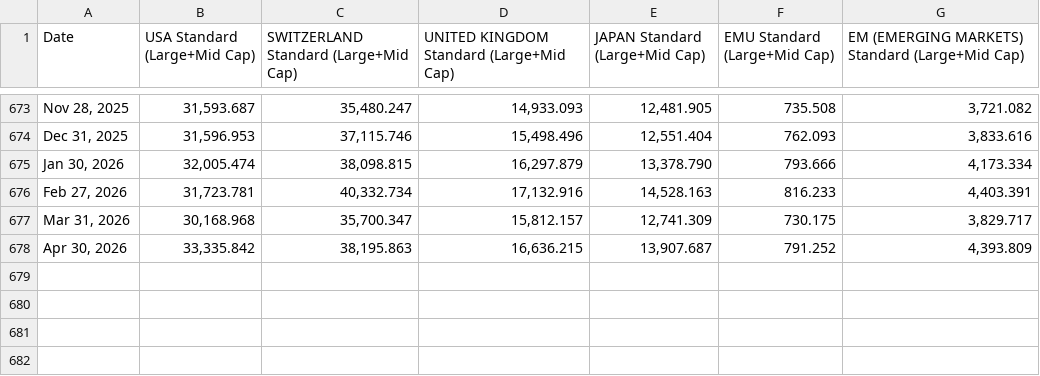
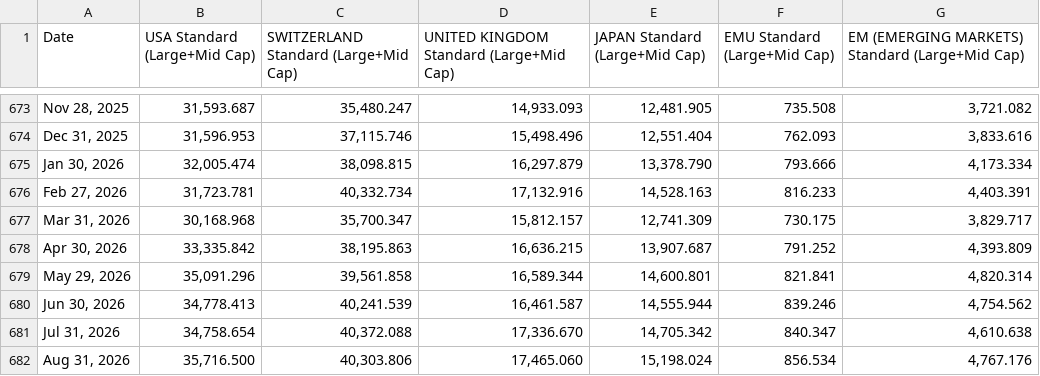
Before and after one commit to taeschbacher/portcalc, a CSV file: data/historyIndex.csv, drawn as a sheet; only a part is shown, gaps mark what is left out.

Commit message:
updated data

```diff
--- a/data/historyIndex.csv
+++ b/data/historyIndex.csv
@@ -678 +678,5 @@ Mar 31, 2026;30,168.968;35,700.347;15,812.157;12,741.309;730.175;3,829.717
 Apr 30, 2026;33,335.842;38,195.863;16,636.215;13,907.687;791.252;4,393.809
+May 29, 2026;35,091.296;39,561.858;16,589.344;14,600.801;821.841;4,820.314
+Jun 30, 2026;34,778.413;40,241.539;16,461.587;14,555.944;839.246;4,754.562
+Jul 31, 2026;34,758.654;40,372.088;17,336.670;14,705.342;840.347;4,610.638
+Aug 31, 2026;35,716.500;40,303.806;17,465.060;15,198.024;856.534;4,767.176
```
Also changed, not shown: data/usdchf.csv.
